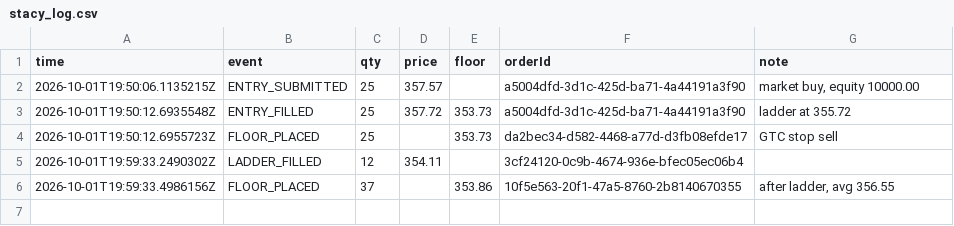
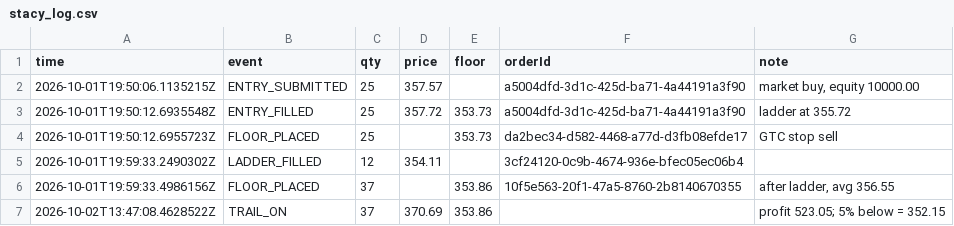
Before and after one commit to halalula/AI-of-Wallstreet, a CSV file: Stacy/logs/stacy_log.csv, drawn as a sheet.

Commit message:
Stacy run

```diff
--- a/Stacy/logs/stacy_log.csv
+++ b/Stacy/logs/stacy_log.csv
@@ -6 +6,2 @@ time,event,qty,price,floor,orderId,note
 2026-10-01T19:59:33.4986156Z,FLOOR_PLACED,37,,353.86,10f5e563-20f1-47a5-8760-2b8140670355,"after ladder, avg 356.55"
+2026-10-02T13:47:08.4628522Z,TRAIL_ON,37,370.69,353.86,,"profit 523.05; 5% below = 352.15"
```
Also changed, not shown: 1 other file.
